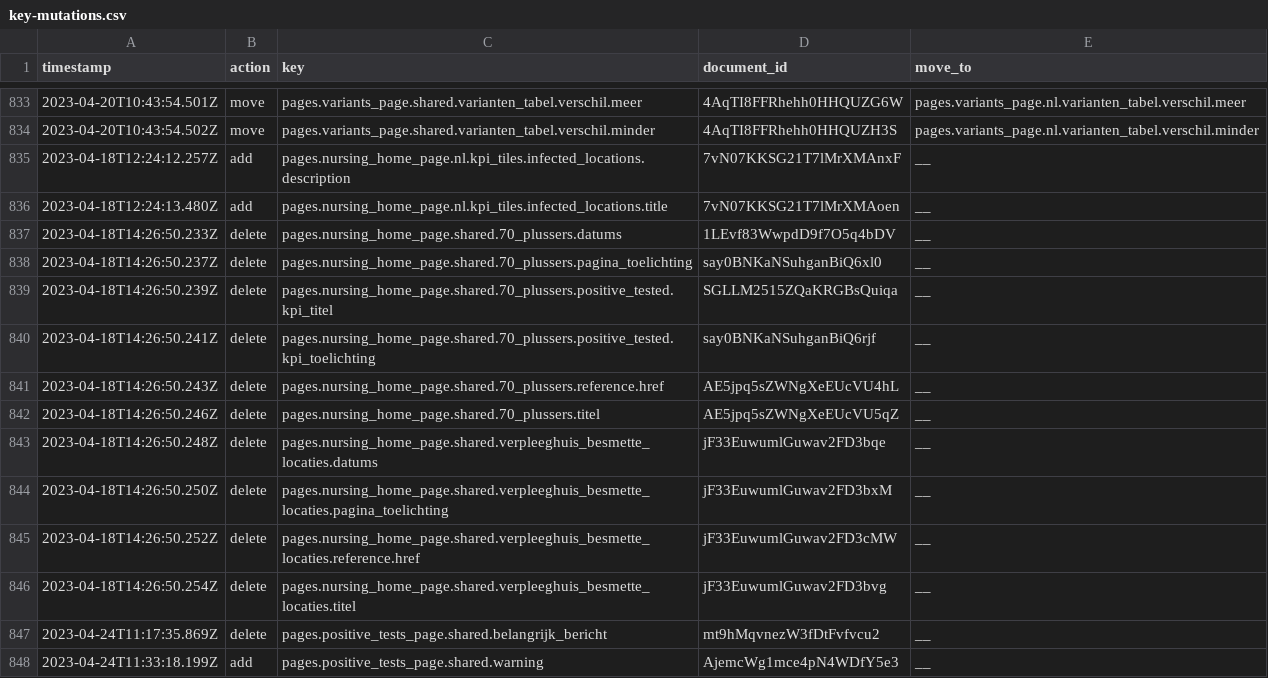
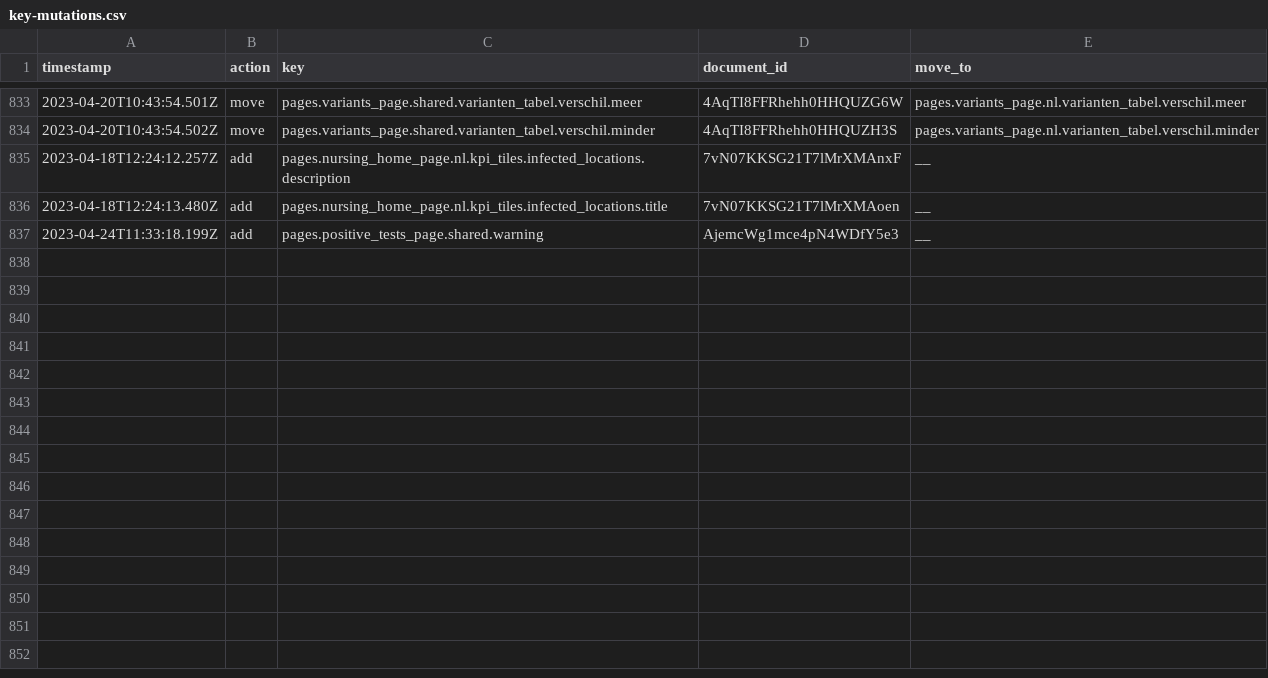
Before and after one commit to jorrikklijnsma/nl-covid19-data-dashboard, a CSV file: packages/cms/src/lokalize/key-mutations.csv, drawn as a sheet; only a part is shown, gaps mark what is left out; the diff names each change by its address in the sheet, - before the commit and + after, or states it on an @@ line.

Commit message:
Chore: cleaning up the release (#4758)
* Chore: cleaning up the release

* updated deleted texts

```diff
--- a/packages/cms/src/lokalize/key-mutations.csv
+++ b/packages/cms/src/lokalize/key-mutations.csv
-row 837: 2023-04-18T14:26:50.233Z | delete | pages.nursing_home_page.shared.70_plussers.datums | 1LEvf83WwpdD9f7O5q4bDV | __
-row 838: 2023-04-18T14:26:50.237Z | delete | pages.nursing_home_page.shared.70_plussers.pagina_toelichting | say0BNKaNSuhganBiQ6xl0 | __
-row 839: 2023-04-18T14:26:50.239Z | delete | pages.nursing_home_page.shared.70_plussers.positive_tested.kpi_titel | SGLLM2515ZQaKRGBsQuiqa | __
-row 840: 2023-04-18T14:26:50.241Z | delete | pages.nursing_home_page.shared.70_plussers.positive_tested.kpi_toelichting | say0BNKaNSuhganBiQ6rjf | __
-row 841: 2023-04-18T14:26:50.243Z | delete | pages.nursing_home_page.shared.70_plussers.reference.href | AE5jpq5sZWNgXeEUcVU4hL | __
-row 842: 2023-04-18T14:26:50.246Z | delete | pages.nursing_home_page.shared.70_plussers.titel | AE5jpq5sZWNgXeEUcVU5qZ | __
-row 843: 2023-04-18T14:26:50.248Z | delete | pages.nursing_home_page.shared.verpleeghuis_besmette_locaties.datums | jF33EuwumlGuwav2FD3bqe | __
-row 844: 2023-04-18T14:26:50.250Z | delete | pages.nursing_home_page.shared.verpleeghuis_besmette_locaties.pagina_toelichting | jF33EuwumlGuwav2FD3bxM | __
-row 845: 2023-04-18T14:26:50.252Z | delete | pages.nursing_home_page.shared.verpleeghuis_besmette_locaties.reference.href | jF33EuwumlGuwav2FD3cMW | __
-row 846: 2023-04-18T14:26:50.254Z | delete | pages.nursing_home_page.shared.verpleeghuis_besmette_locaties.titel | jF33EuwumlGuwav2FD3bvg | __
-row 847: 2023-04-24T11:17:35.869Z | delete | pages.positive_tests_page.shared.belangrijk_bericht | mt9hMqvnezW3fDtFvfvcu2 | __
```
